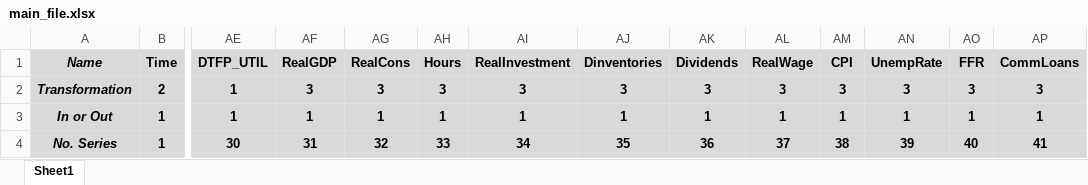
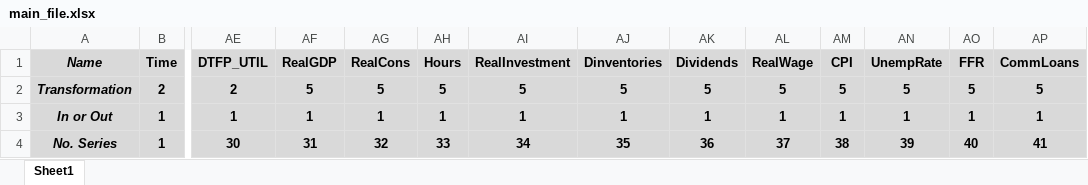
Before and after one commit to marcobrianti1989/Noise_Over_Cycles, an Excel workbook: Data/main_file.xlsx, sheet Sheet1, drawn as a sheet; only a part is shown, gaps mark what is left out; values as stored, in another font and other column widths than the file's, no borders; the diff covers the shown part only; the diff names each change by its address in the sheet, - before the commit and + after, or states it on an @@ line.

```diff
--- a/Data/main_file.xlsx (sheet Sheet1)
+++ b/Data/main_file.xlsx (sheet Sheet1)
-AE2 (DTFP_UTIL): 1
+AE2 (DTFP_UTIL): 2
-AF2 (RealGDP): 3
+AF2 (RealGDP): 5
-AG2 (RealCons): 3
+AG2 (RealCons): 5
-AH2 (Hours): 3
+AH2 (Hours): 5
-AI2 (RealInvestment): 3
+AI2 (RealInvestment): 5
-AJ2 (Dinventories): 3
+AJ2 (Dinventories): 5
-AK2 (Dividends): 3
+AK2 (Dividends): 5
-AL2 (RealWage): 3
+AL2 (RealWage): 5
-AM2 (CPI): 3
+AM2 (CPI): 5
-AN2 (UnempRate): 3
+AN2 (UnempRate): 5
-AO2 (FFR): 3
+AO2 (FFR): 5
-AP2 (CommLoans): 3
+AP2 (CommLoans): 5
```
Also changed, not shown: 4 edited cells elsewhere in this sheet, 2 other files.
